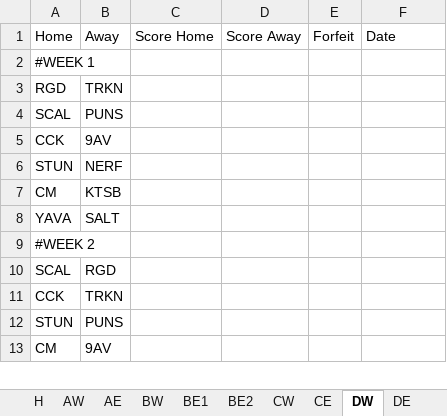
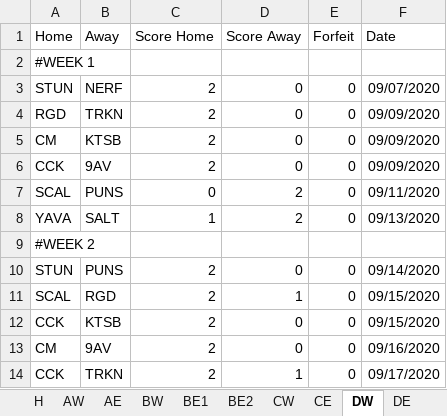
Before and after one commit to Will-McBurney/NGSSimulator, an Excel workbook: data/schedules/Schedules.xlsx, sheet DW, drawn as a sheet; only a part is shown; values as stored, in another font and other column widths than the file's, no borders; charts and pictures not drawn; removed rows and columns are numbered as before the commit, all else as after; the diff covers the shown part only; the diff names each change by its address in the sheet, - before the commit and + after, or states it on an @@ line.

```diff
--- a/data/schedules/Schedules.xlsx (sheet DW)
+++ b/data/schedules/Schedules.xlsx (sheet DW)
-row 3: RGD | TRKN
-row 4: SCAL | PUNS
-row 5: CCK | 9AV
-C3 (Score Home): (empty)
+C3 (Score Home): 2
-D3 (Score Away): (empty)
+D3 (Score Away): 0
-E3 (Forfeit): (empty)
+E3 (Forfeit): 0
-F3 (Date): (empty)
+F3 (Date): 09/07/2020
+row 4: RGD | TRKN | 2 | 0 | 0 | 09/09/2020
-C5 (Score Home): (empty)
+C5 (Score Home): 2
-D5 (Score Away): (empty)
+D5 (Score Away): 0
-E5 (Forfeit): (empty)
+E5 (Forfeit): 0
-F5 (Date): (empty)
+F5 (Date): 09/09/2020
+row 6: CCK | 9AV | 2 | 0 | 0 | 09/09/2020
+row 7: SCAL | PUNS | 0 | 2 | 0 | 09/11/2020
-C8 (Score Home): (empty)
+C8 (Score Home): 1
-D8 (Score Away): (empty)
+D8 (Score Away): 2
-E8 (Forfeit): (empty)
+E8 (Forfeit): 0
-F8 (Date): (empty)
+F8 (Date): 09/13/2020
-row 10: SCAL | RGD
-row 11: CCK | TRKN
-C10 (Score Home): (empty)
+C10 (Score Home): 2
-D10 (Score Away): (empty)
+D10 (Score Away): 0
-E10 (Forfeit): (empty)
+E10 (Forfeit): 0
-F10 (Date): (empty)
+F10 (Date): 09/14/2020
+row 11: SCAL | RGD | 2 | 1 | 0 | 09/15/2020
+row 12: CCK | KTSB | 2 | 0 | 0 | 09/15/2020
-C13 (Score Home): (empty)
+C13 (Score Home): 2
-D13 (Score Away): (empty)
+D13 (Score Away): 0
-E13 (Forfeit): (empty)
+E13 (Forfeit): 0
-F13 (Date): (empty)
+F13 (Date): 09/16/2020
+row 14: CCK | TRKN | 2 | 1 | 0 | 09/17/2020
```
Also changed, not shown: 13 added rows, 14 removed rows and 60 edited cells elsewhere in this sheet, sheet CE, sheet H, sheet DE, sheet E, sheet CW, sheet BE2, 5 more sheets, charts or pictures, 13 other files.
